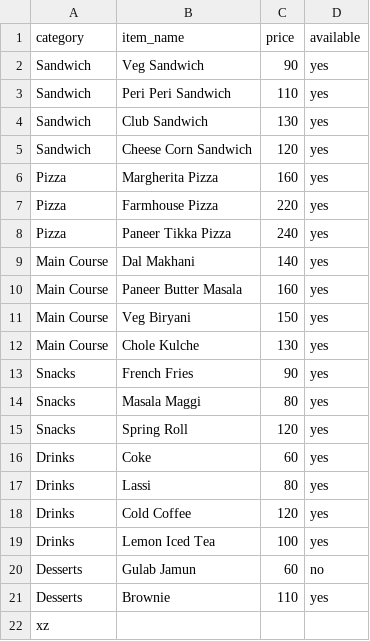
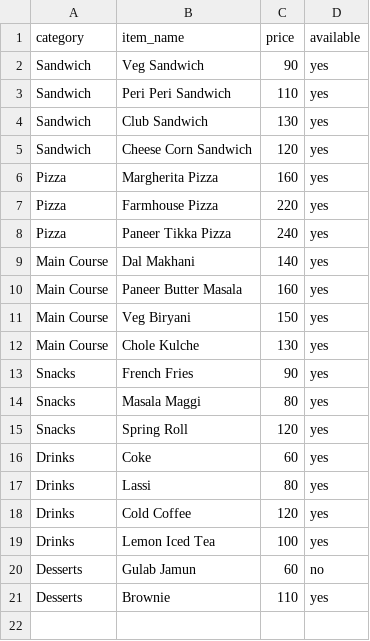
Before and after one commit to cafeddream/cafemenu, a CSV file: sample-menu.csv, drawn as a sheet; the diff names each change by its address in the sheet, - before the commit and + after, or states it on an @@ line.

```diff
--- a/sample-menu.csv
+++ b/sample-menu.csv
-row 22: xz
```
Also changed, not shown: 9 other files.
